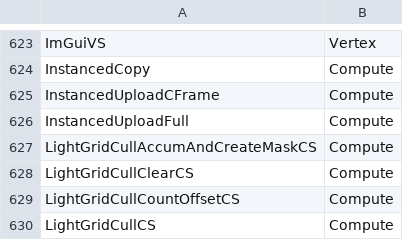
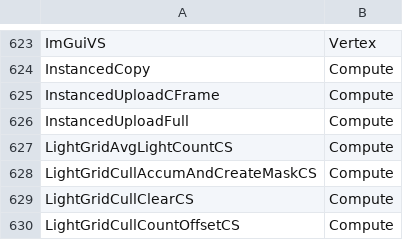
Before and after one commit to regginator/Roblox-Client-Tracker, a CSV file: shaders/shaders_vulkan_desktop.csv, drawn as a sheet; only a part is shown, gaps mark what is left out; the shorter side is filled out with more unchanged rows.

```diff
--- a/shaders/shaders_vulkan_desktop.csv
+++ b/shaders/shaders_vulkan_desktop.csv
@@ -626,2 +626,3 @@ InstancedUploadCFrame,Compute
 InstancedUploadFull,Compute
+LightGridAvgLightCountCS,Compute
 LightGridCullAccumAndCreateMaskCS,Compute
```
Also changed, not shown: RobloxShaderData.csv, rbxPkgManifest.csv, 26 other files.
